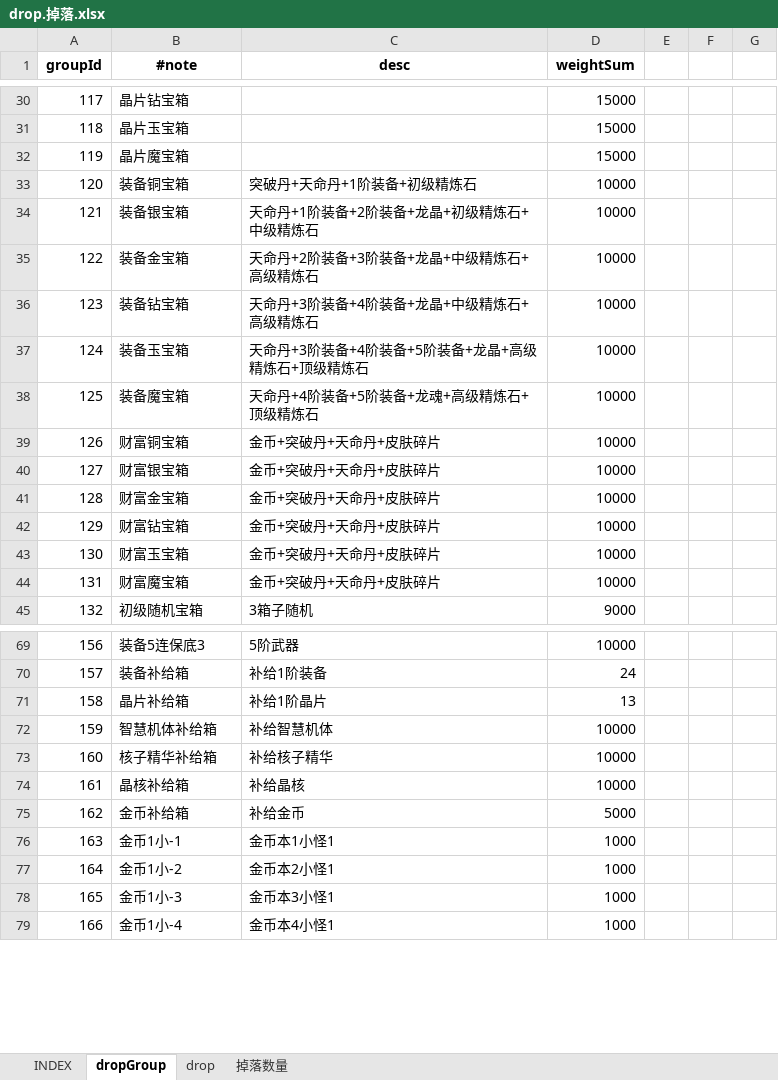
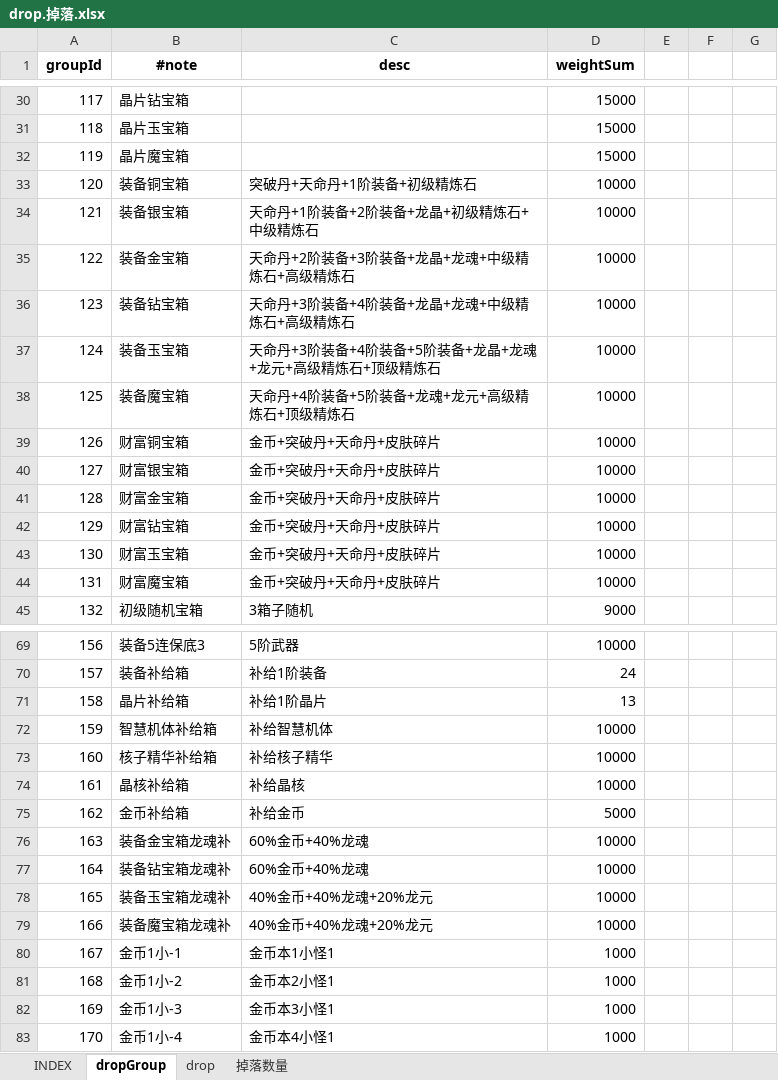
Before and after one commit to hataksumo/UIDesigner, an Excel workbook: Excel/drop.掉落.xlsx, sheet dropGroup, drawn as a sheet; only a part is shown, gaps mark what is left out; values as stored, in another font and other column widths than the file's, no borders; addresses are those after the commit; the diff names each change by its address in the sheet, - before the commit and + after, or states it on an @@ line.

```diff
--- a/Excel/drop.掉落.xlsx (sheet dropGroup)
+++ b/Excel/drop.掉落.xlsx (sheet dropGroup)
-C35 (desc): 天命丹+2阶装备+3阶装备+龙晶+中级精炼石+高级精炼石
+C35 (desc): 天命丹+2阶装备+3阶装备+龙晶+龙魂+中级精炼石+高级精炼石
-C36 (desc): 天命丹+3阶装备+4阶装备+龙晶+中级精炼石+高级精炼石
+C36 (desc): 天命丹+3阶装备+4阶装备+龙晶+龙魂+中级精炼石+高级精炼石
-C37 (desc): 天命丹+3阶装备+4阶装备+5阶装备+龙晶+高级精炼石+顶级精炼石
+C37 (desc): 天命丹+3阶装备+4阶装备+5阶装备+龙晶+龙魂+龙元+高级精炼石+顶级精炼石
-C38 (desc): 天命丹+4阶装备+5阶装备+龙魂+高级精炼石+顶级精炼石
+C38 (desc): 天命丹+4阶装备+5阶装备+龙魂+龙元+高级精炼石+顶级精炼石
+row 76: 163 | 装备金宝箱龙魂补 | 60%金币+40%龙魂 | 10000
+row 77: 164 | 装备钻宝箱龙魂补 | 60%金币+40%龙魂 | 10000
+row 78: 165 | 装备玉宝箱龙魂补 | 40%金币+40%龙魂+20%龙元 | 10000
+row 79: 166 | 装备魔宝箱龙魂补 | 40%金币+40%龙魂+20%龙元 | 10000
@@ column A (groupId) renumbered from row 80 down @@
```
Also changed, not shown: sheet drop, Excel/item.道具.xlsx.
